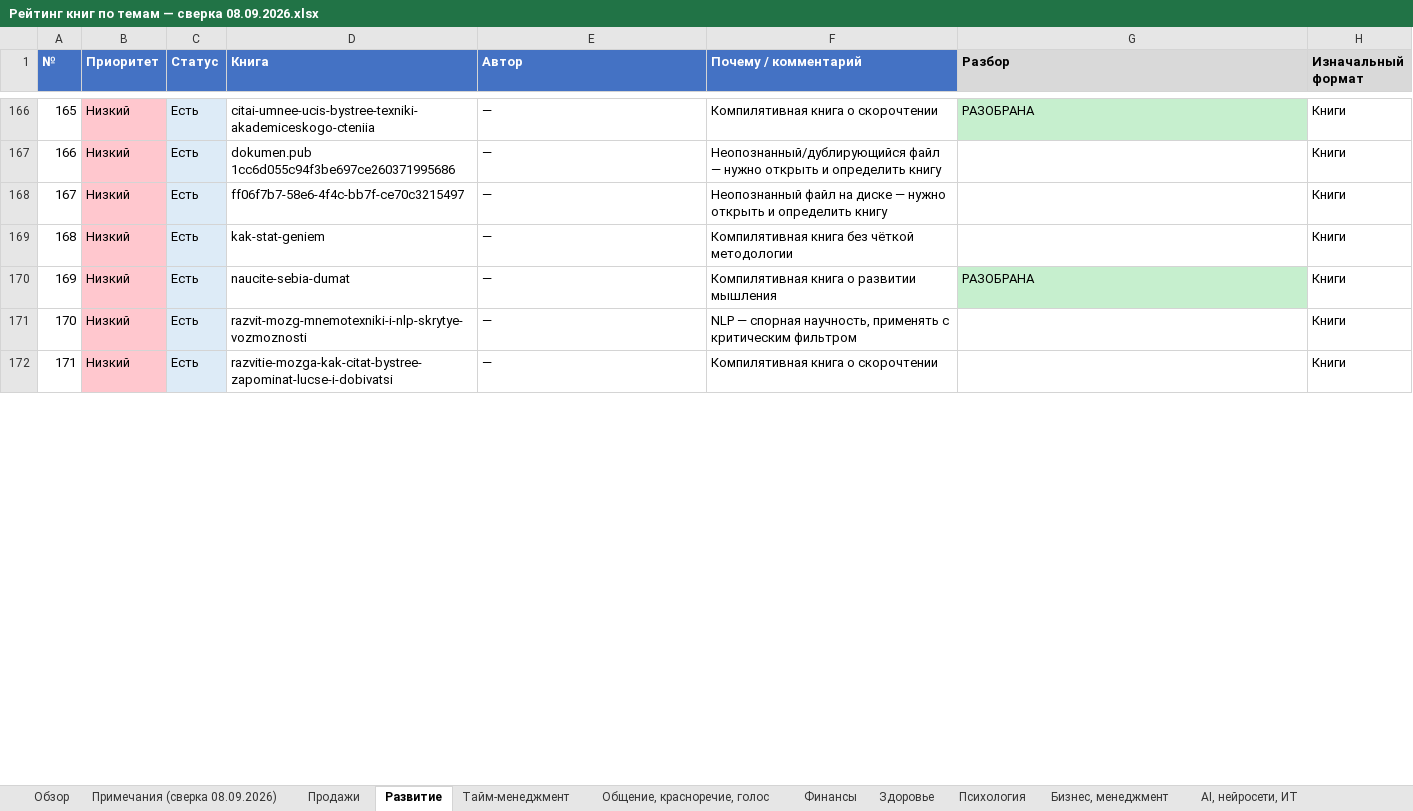
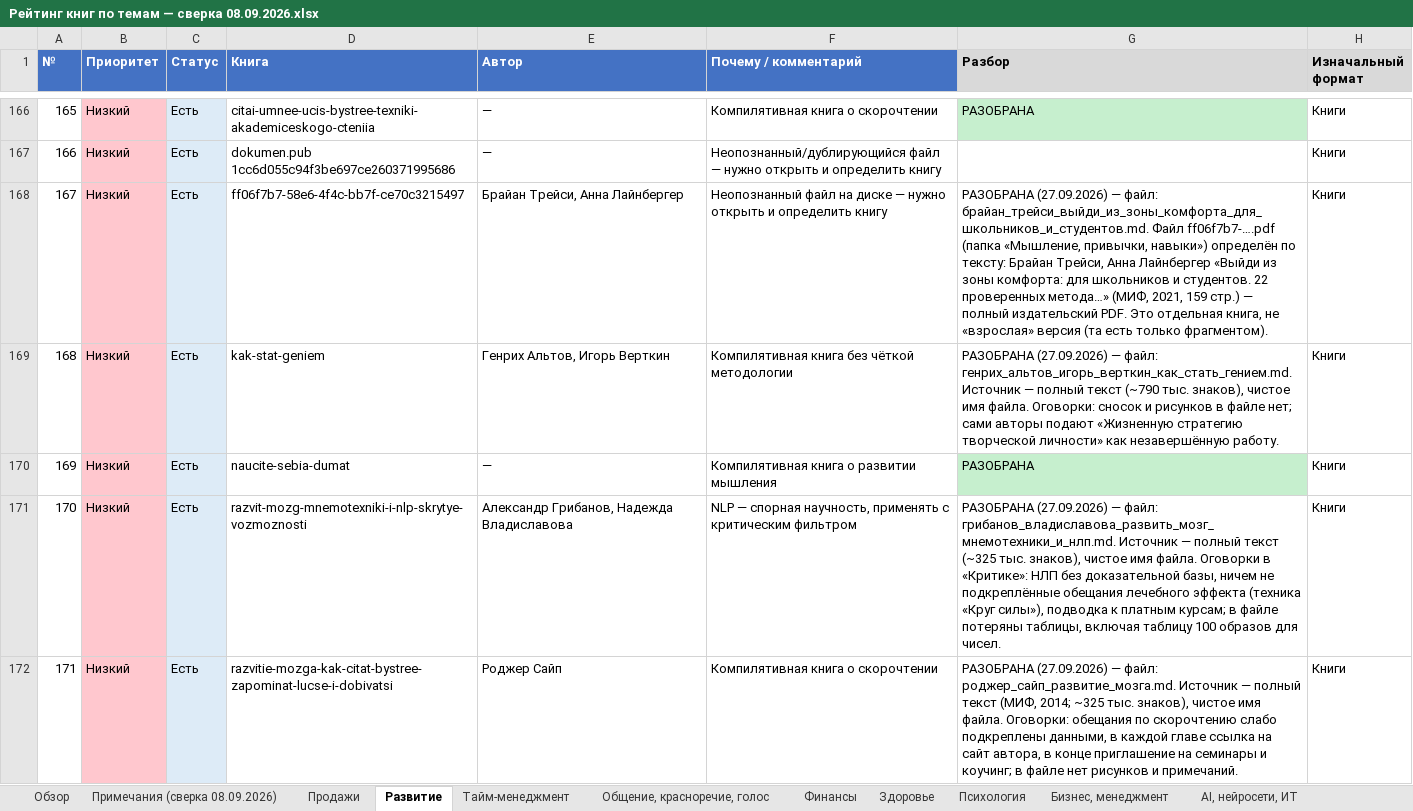
Before and after one commit to lancelot2719-lang/EgOProjects, an Excel workbook: Книги/Рейтинг книг по темам — сверка 08.09.2026.xlsx, sheet Развитие, drawn as a sheet; only a part is shown, gaps mark what is left out; values as stored, in another font and other column widths than the file's, no borders; the diff covers the shown part only; the diff names each change by its address in the sheet, - before the commit and + after, or states it on an @@ line.

```diff
--- a/Книги/Рейтинг книг по темам — сверка 08.09.2026.xlsx (sheet Развитие)
+++ b/Книги/Рейтинг книг по темам — сверка 08.09.2026.xlsx (sheet Развитие)
-E168 (Автор): —
+E168 (Автор): Брайан Трейси, Анна Лайнбергер
-G168 (Разбор): (empty)
+G168 (Разбор): РАЗОБРАНА (27.09.2026) — файл: брайан_трейси_выйди_из_зоны_комфорта_для_школьников_и_студентов.md. Файл ff06f7b7-….pdf (папка «Мышление, привычки, навыки») определён по тексту: Брайан Трейси, Анна Лайнбергер «Выйди из зоны комфорта: для школьников и студентов. 22 проверенных метода…» (МИФ, 2021, 159 стр.) — полный издательский PDF. Это отдельная книга, не «взрослая» версия (та есть только фрагментом).
-E169 (Автор): —
+E169 (Автор): Генрих Альтов, Игорь Верткин
-G169 (Разбор): (empty)
+G169 (Разбор): РАЗОБРАНА (27.09.2026) — файл: генрих_альтов_игорь_верткин_как_стать_гением.md. Источник — полный текст (~790 тыс. знаков), чистое имя файла. Оговорки: сносок и рисунков в файле нет; сами авторы подают «Жизненную стратегию творческой личности» как незавершённую работу.
-E171 (Автор): —
+E171 (Автор): Александр Грибанов, Надежда Владиславова
-G171 (Разбор): (empty)
+G171 (Разбор): РАЗОБРАНА (27.09.2026) — файл: грибанов_владиславова_развить_мозг_мнемотехники_и_нлп.md. Источник — полный текст (~325 тыс. знаков), чистое имя файла. Оговорки в «Критике»: НЛП без доказательной базы, ничем не подкреплённые обещания лечебного эффекта (техника «Круг силы»), подводка к платным курсам; в файле потеряны таблицы, включая таблицу 100 образов для чисел.
-E172 (Автор): —
+E172 (Автор): Роджер Сайп
-G172 (Разбор): (empty)
+G172 (Разбор): РАЗОБРАНА (27.09.2026) — файл: роджер_сайп_развитие_мозга.md. Источник — полный текст (МИФ, 2014; ~325 тыс. знаков), чистое имя файла. Оговорки: обещания по скорочтению слабо подкреплены данными, в каждой главе ссылка на сайт автора, в конце приглашение на семинары и коучинг; в файле нет рисунков и примечаний.
```
Also changed, not shown: 9 edited cells elsewhere in this sheet, sheet Финансы, sheet Примечания (сверка 08.09.2026), sheet Обзор, 28 other files.
